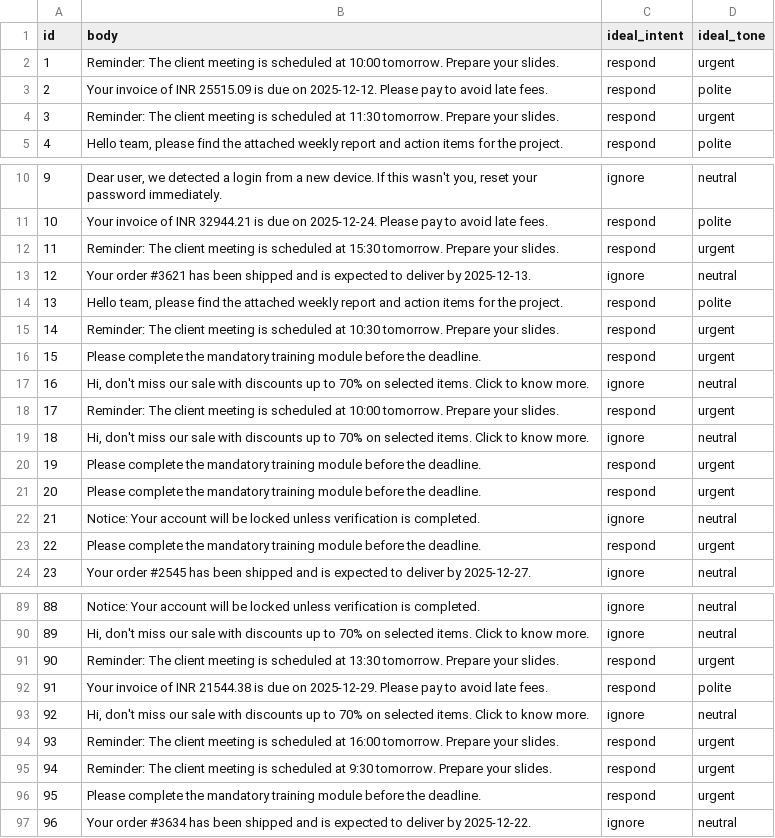
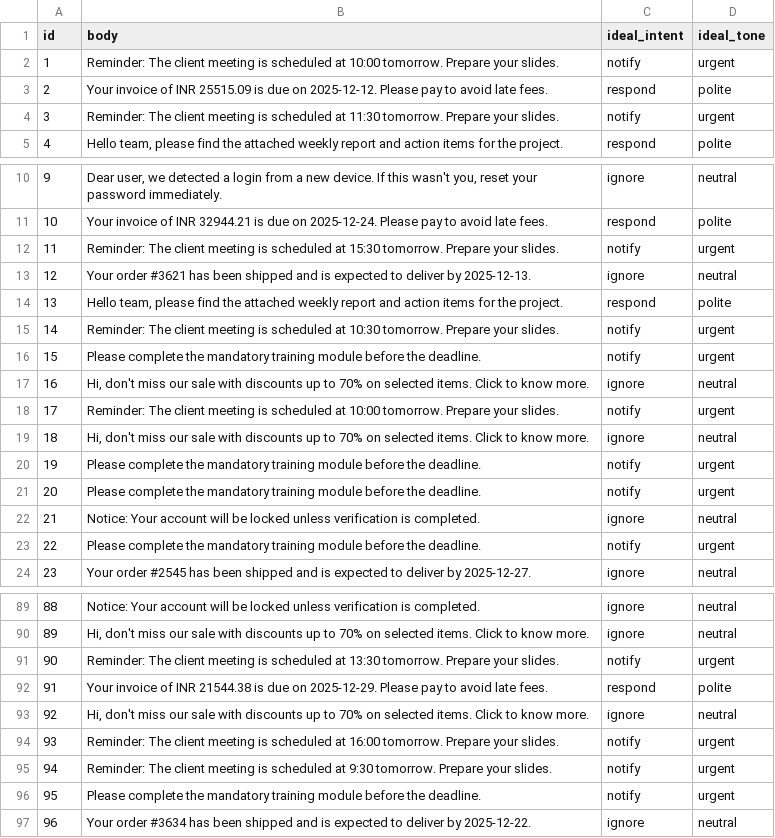
Before and after one commit to springboardmentor74219x/infosys-langgraph-email-assistant-group2, a CSV file: data/email_evaluation_dataset_Nikhitha.csv, drawn as a sheet; only a part is shown, gaps mark what is left out; the diff covers the shown part only.

```diff
--- a/data/email_evaluation_dataset_Nikhitha.csv
+++ b/data/email_evaluation_dataset_Nikhitha.csv
@@ -1,5 +1,5 @@
 id,body,ideal_intent,ideal_tone
-1,Reminder: The client meeting is scheduled at 10:00 tomorrow. Prepare your slides.,respond,urgent
+1,Reminder: The client meeting is scheduled at 10:00 tomorrow. Prepare your slides.,notify,urgent
 2,Your invoice of INR 25515.09 is due on 2025-12-12. Please pay to avoid late fees.,respond,polite
-3,Reminder: The client meeting is scheduled at 11:30 tomorrow. Prepare your slides.,respond,urgent
+3,Reminder: The client meeting is scheduled at 11:30 tomorrow. Prepare your slides.,notify,urgent
 4,"Hello team, please find the attached weekly report and action items for the project.",respond,polite
@@ -11,14 +11,14 @@ id,body,ideal_intent,ideal_tone
 10,Your invoice of INR 32944.21 is due on 2025-12-24. Please pay to avoid late fees.,respond,polite
-11,Reminder: The client meeting is scheduled at 15:30 tomorrow. Prepare your slides.,respond,urgent
+11,Reminder: The client meeting is scheduled at 15:30 tomorrow. Prepare your slides.,notify,urgent
 12,Your order #3621 has been shipped and is expected to deliver by 2025-12-13.,ignore,neutral
 13,"Hello team, please find the attached weekly report and action items for the project.",respond,polite
-14,Reminder: The client meeting is scheduled at 10:30 tomorrow. Prepare your slides.,respond,urgent
-15,Please complete the mandatory training module before the deadline.,respond,urgent
+14,Reminder: The client meeting is scheduled at 10:30 tomorrow. Prepare your slides.,notify,urgent
+15,Please complete the mandatory training module before the deadline.,notify,urgent
 16,"Hi, don't miss our sale with discounts up to 70% on selected items. Click to know more.",ignore,neutral
-17,Reminder: The client meeting is scheduled at 10:00 tomorrow. Prepare your slides.,respond,urgent
+17,Reminder: The client meeting is scheduled at 10:00 tomorrow. Prepare your slides.,notify,urgent
 18,"Hi, don't miss our sale with discounts up to 70% on selected items. Click to know more.",ignore,neutral
-19,Please complete the mandatory training module before the deadline.,respond,urgent
-20,Please complete the mandatory training module before the deadline.,respond,urgent
+19,Please complete the mandatory training module before the deadline.,notify,urgent
+20,Please complete the mandatory training module before the deadline.,notify,urgent
 21,Notice: Your account will be locked unless verification is completed.,ignore,neutral
-22,Please complete the mandatory training module before the deadline.,respond,urgent
+22,Please complete the mandatory training module before the deadline.,notify,urgent
 23,Your order #2545 has been shipped and is expected to deliver by 2025-12-27.,ignore,neutral
@@ -90,8 +90,8 @@ id,body,ideal_intent,ideal_tone
 89,"Hi, don't miss our sale with discounts up to 70% on selected items. Click to know more.",ignore,neutral
-90,Reminder: The client meeting is scheduled at 13:30 tomorrow. Prepare your slides.,respond,urgent
+90,Reminder: The client meeting is scheduled at 13:30 tomorrow. Prepare your slides.,notify,urgent
 91,Your invoice of INR 21544.38 is due on 2025-12-29. Please pay to avoid late fees.,respond,polite
 92,"Hi, don't miss our sale with discounts up to 70% on selected items. Click to know more.",ignore,neutral
-93,Reminder: The client meeting is scheduled at 16:00 tomorrow. Prepare your slides.,respond,urgent
-94,Reminder: The client meeting is scheduled at 9:30 tomorrow. Prepare your slides.,respond,urgent
-95,Please complete the mandatory training module before the deadline.,respond,urgent
+93,Reminder: The client meeting is scheduled at 16:00 tomorrow. Prepare your slides.,notify,urgent
+94,Reminder: The client meeting is scheduled at 9:30 tomorrow. Prepare your slides.,notify,urgent
+95,Please complete the mandatory training module before the deadline.,notify,urgent
 96,Your order #3634 has been shipped and is expected to deliver by 2025-12-22.,ignore,neutral
```
Also changed, not shown: 30 edited cells elsewhere in this file, data/milestone2_output_Nikhitha.csv, 1 other file.
